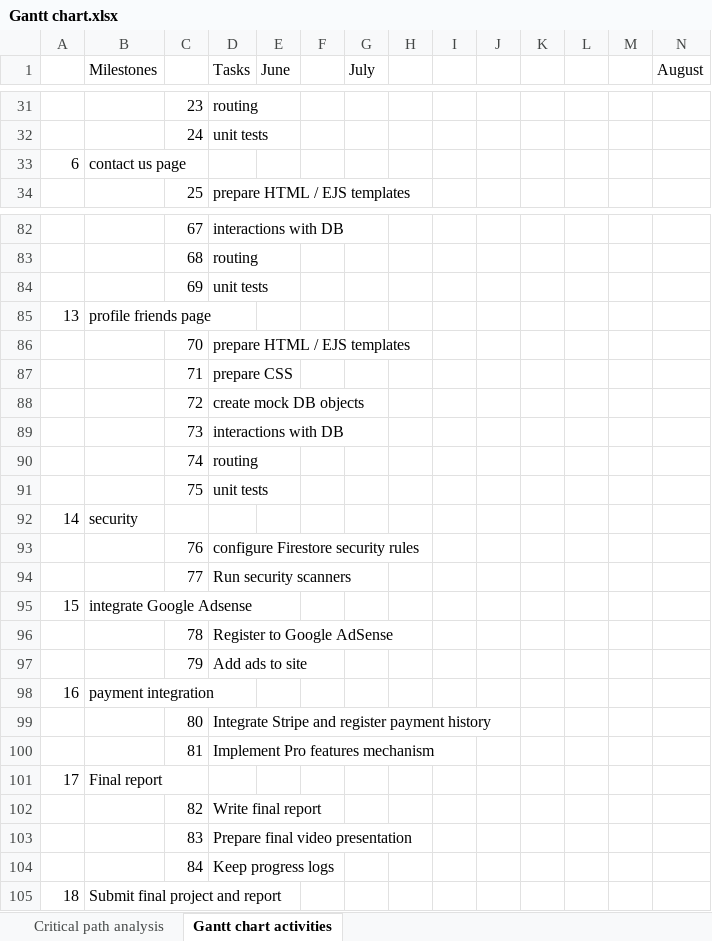
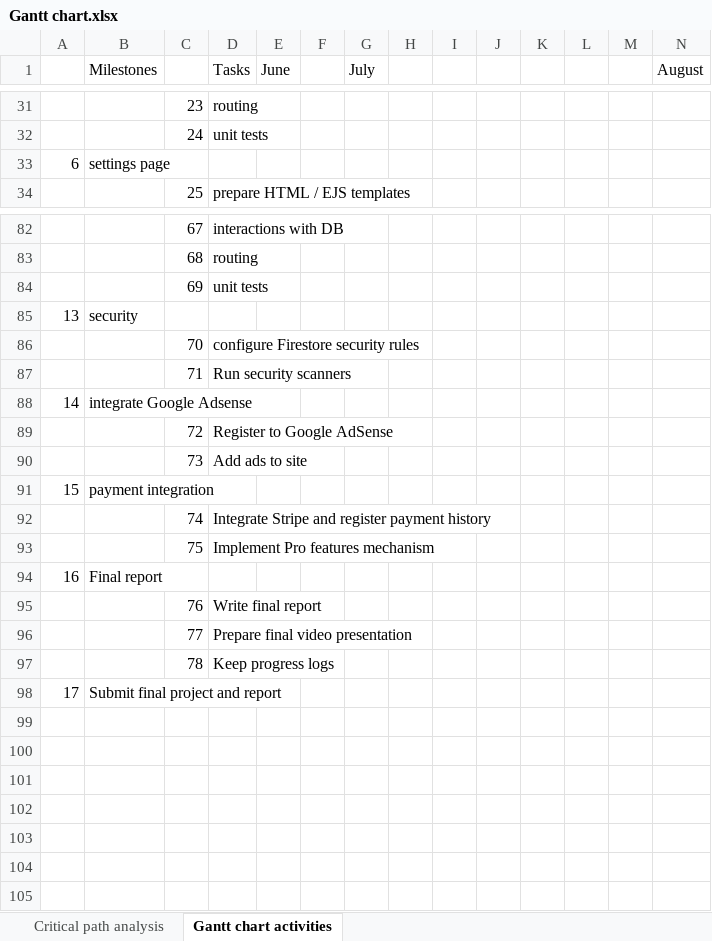
Before and after one commit to SusyVenta/UniFinalProject, an Excel workbook: docs/preliminary_report/planning/Gantt chart.xlsx, sheet Gantt chart activities, drawn as a sheet; only a part is shown, gaps mark what is left out; values as stored, in another font and other column widths than the file's, no cell formats; removed rows and columns are numbered as before the commit, all else as after; rows hold the shown columns only; the diff covers the shown part only; the diff names each change by its address in the sheet, - before the commit and + after, or states it on an @@ line.

Commit message:
Added settings router - get current user notifications settings

```diff
--- a/docs/preliminary_report/planning/Gantt chart.xlsx (sheet Gantt chart activities)
+++ b/docs/preliminary_report/planning/Gantt chart.xlsx (sheet Gantt chart activities)
-B33 (Milestones): contact us page
+B33 (Milestones): settings page
@@ column A renumbered from row 71 down @@
@@ row 85 moved to row 78: 12 @@
-row 86:  |  | 70 | prepare HTML / EJS templates
-row 87:  |  | 71 | prepare CSS
-row 88:  |  | 72 | create mock DB objects
-row 89:  |  | 73 | interactions with DB
-row 90:  |  | 74 | routing
-row 91:  |  | 75 | unit tests
-C86: 76
+C86: 70
-C87: 77
+C87: 71
-C89: 78
+C89: 72
-C90: 79
+C90: 73
-C92: 80
+C92: 74
-C93: 81
+C93: 75
-C95: 82
+C95: 76
-C96: 83
+C96: 77
-C97: 84
+C97: 78
```
Also changed, not shown: 6 added rows, 7 removed rows, 4 moved rows and 9 edited cells elsewhere in this sheet, cell formats, formulas that keep their value, 14 other files.
